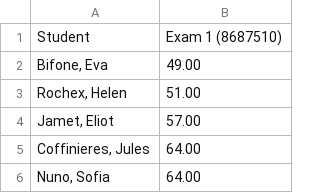
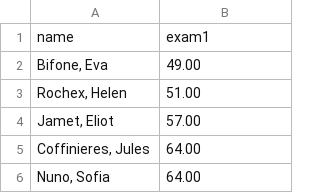
Before and after one commit to Banhamt/240, a CSV file: old_exam_grades.csv, drawn as a sheet; only a part is shown.

Commit message:
Add files via upload

```diff
--- a/old_exam_grades.csv
+++ b/old_exam_grades.csv
@@ -1,2 +1,2 @@
-Student,Exam 1 (8687510)
+name,exam1
 "Bifone, Eva",49.00
```
